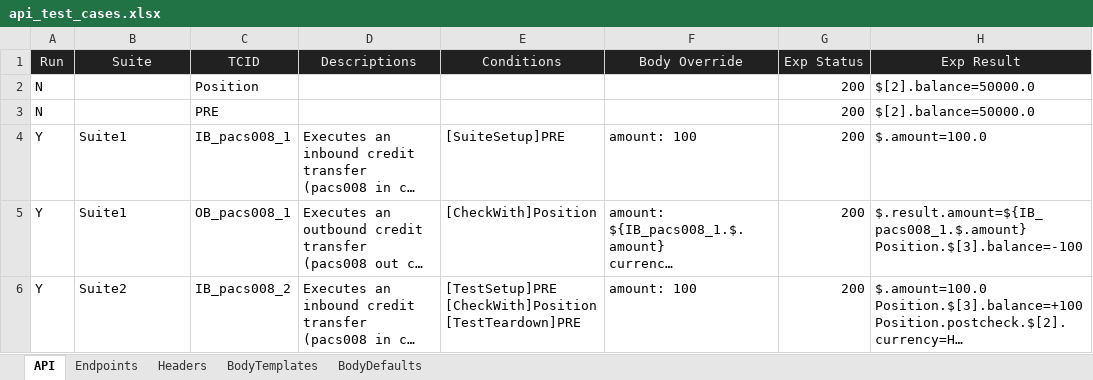
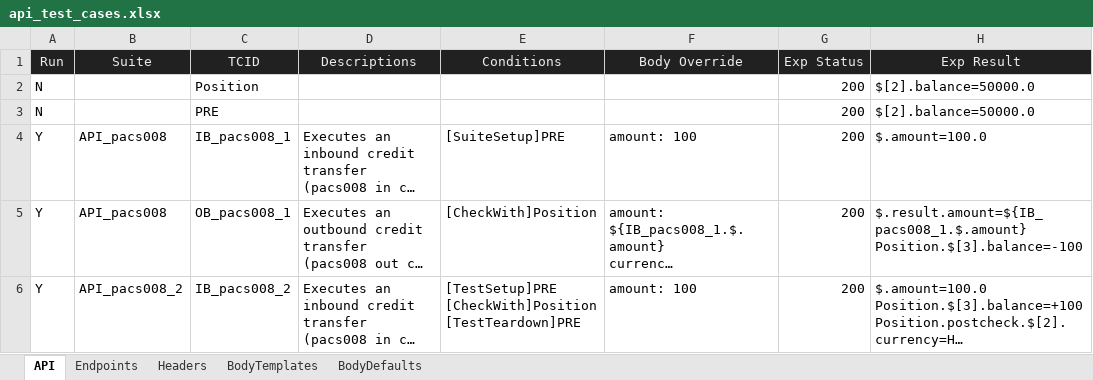
Before and after one commit to huangsx0213/e2e_test_framework, an Excel workbook: test_cases/api_test_cases.xlsx, sheet API, drawn as a sheet; only a part is shown; long unchanged cells end in …; values as stored, in another font and other column widths than the file's, no borders; table styles not drawn; the diff names each change by its address in the sheet, - before the commit and + after, or states it on an @@ line.

```diff
--- a/test_cases/api_test_cases.xlsx (sheet API)
+++ b/test_cases/api_test_cases.xlsx (sheet API)
-B4:B5 (Suite): Suite1
+B4:B5 (Suite): API_pacs008
-B6 (Suite): Suite2
+B6 (Suite): API_pacs008_2
```
Also changed, not shown: test_cases/e2e_test_cases.xlsx, test_cases/web_test_cases.xlsx, 3 other files.
